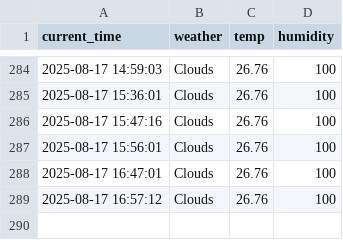
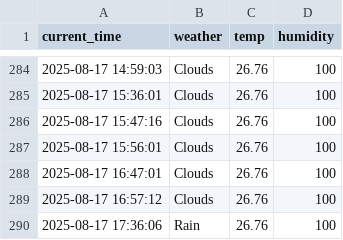
Before and after one commit to kkk31411/weather, a CSV file: seoul_weather.csv, drawn as a sheet; only a part is shown, gaps mark what is left out; the diff names each change by its address in the sheet, - before the commit and + after, or states it on an @@ line.

```diff
--- a/seoul_weather.csv
+++ b/seoul_weather.csv
+row 290: 2025-08-17 17:36:06 | Rain | 26.76 | 100
```
